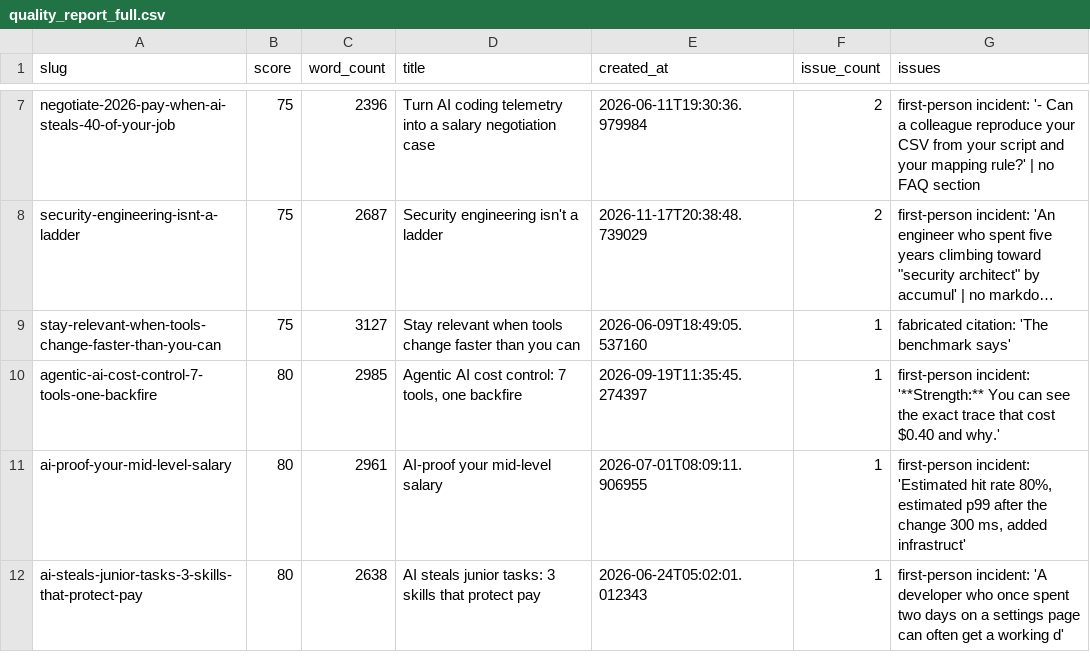
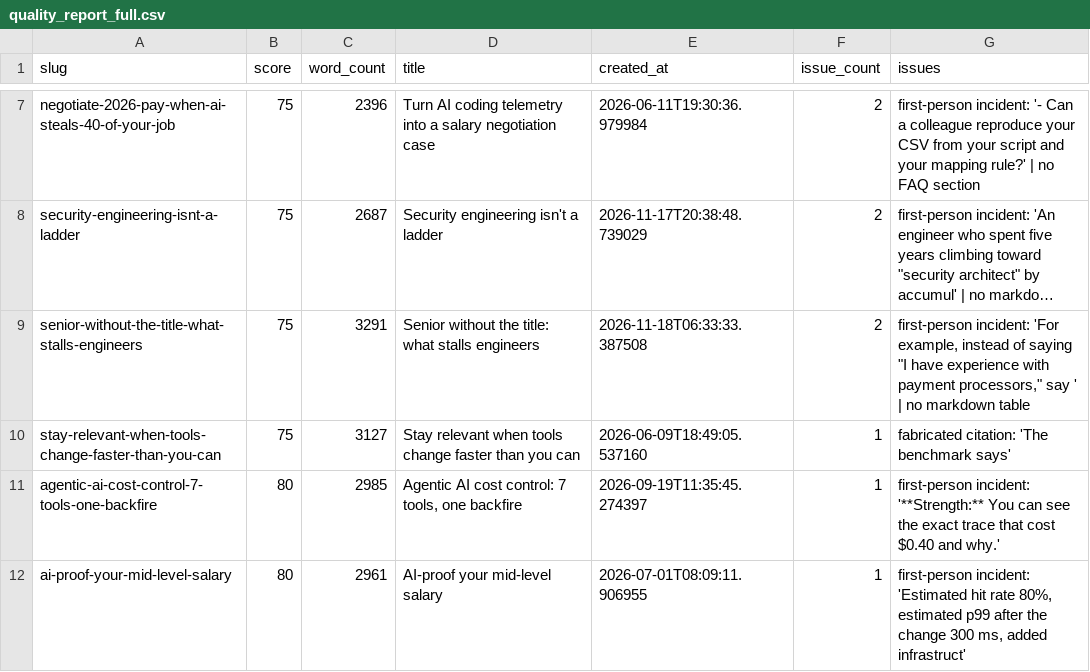
Before and after one commit to kubaik/kubaik.github.io, a CSV file: quality_report_full.csv, drawn as a sheet; only a part is shown, gaps mark what is left out; the shorter side is filled out with more unchanged rows; long unchanged cells end in …; the diff names each change by its address in the sheet, - before the commit and + after, or states it on an @@ line.

```diff
--- a/quality_report_full.csv
+++ b/quality_report_full.csv
+row 9: senior-without-the-title-what-stalls-engineers | 75 | 3291 | Senior without the title: what stalls engineers | 2026-11-18T06:33:33.387508 | 2 | first-person incident: 'For example, instead of saying "I have experience with payment processors," say ' | no markdown table
```
Also changed, not shown: 54 other files.
